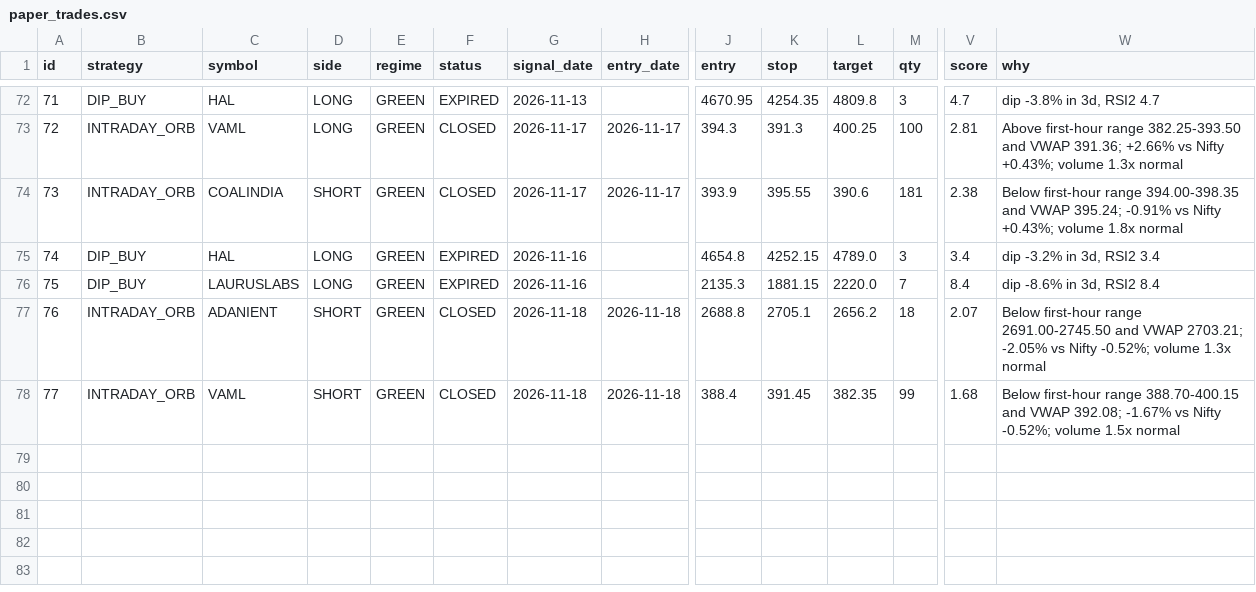
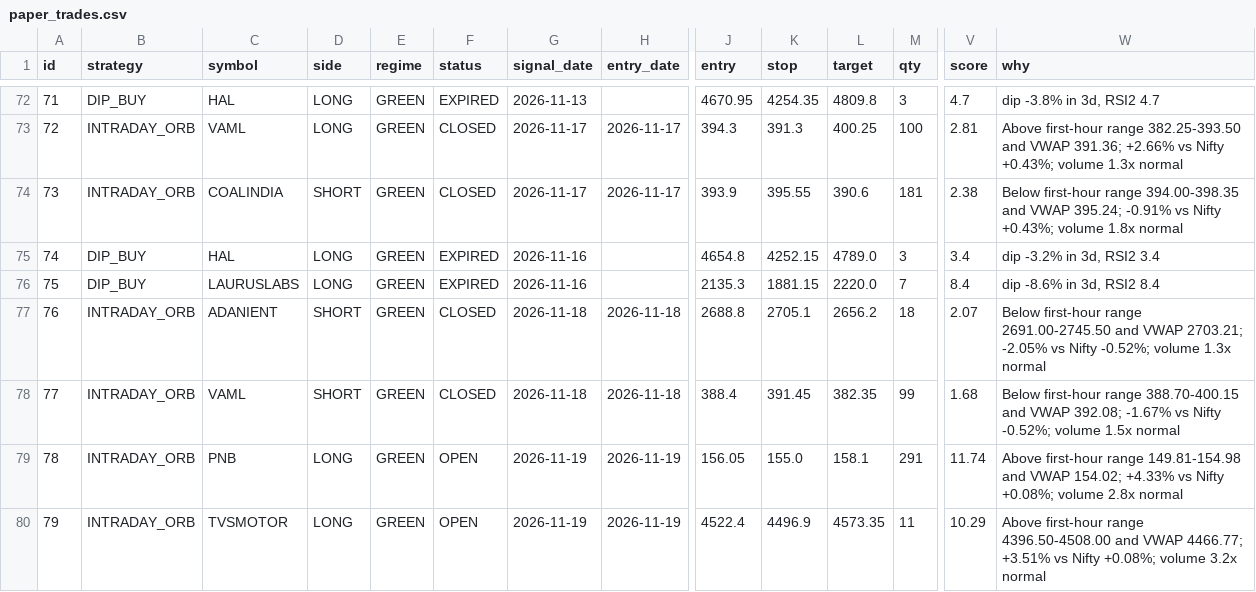
Before and after one commit to manasva-utd/swingdesk, a CSV file: paper/paper_trades.csv, drawn as a sheet; only a part is shown, gaps mark what is left out; rows hold the shown columns only; the diff names each change by its address in the sheet, - before the commit and + after, or states it on an @@ line.

Commit message:
paper: morning 2026-11-19

```diff
--- a/paper/paper_trades.csv
+++ b/paper/paper_trades.csv
+row 79: 78 | INTRADAY_ORB | PNB | LONG | GREEN | OPEN | 2026-11-19 | 2026-11-19 | 156.05 | 155.0 | 158.1 | 291 | 11.74 | Above first-hour range 149.81-154.98 and VWAP 154.02; +4.33% vs Nifty +0.08%; volume 2.8x normal
+row 80: 79 | INTRADAY_ORB | TVSMOTOR | LONG | GREEN | OPEN | 2026-11-19 | 2026-11-19 | 4522.4 | 4496.9 | 4573.35 | 11 | 10.29 | Above first-hour range 4396.50-4508.00 and VWAP 4466.77; +3.51% vs Nifty +0.08%; volume 3.2x normal
```
